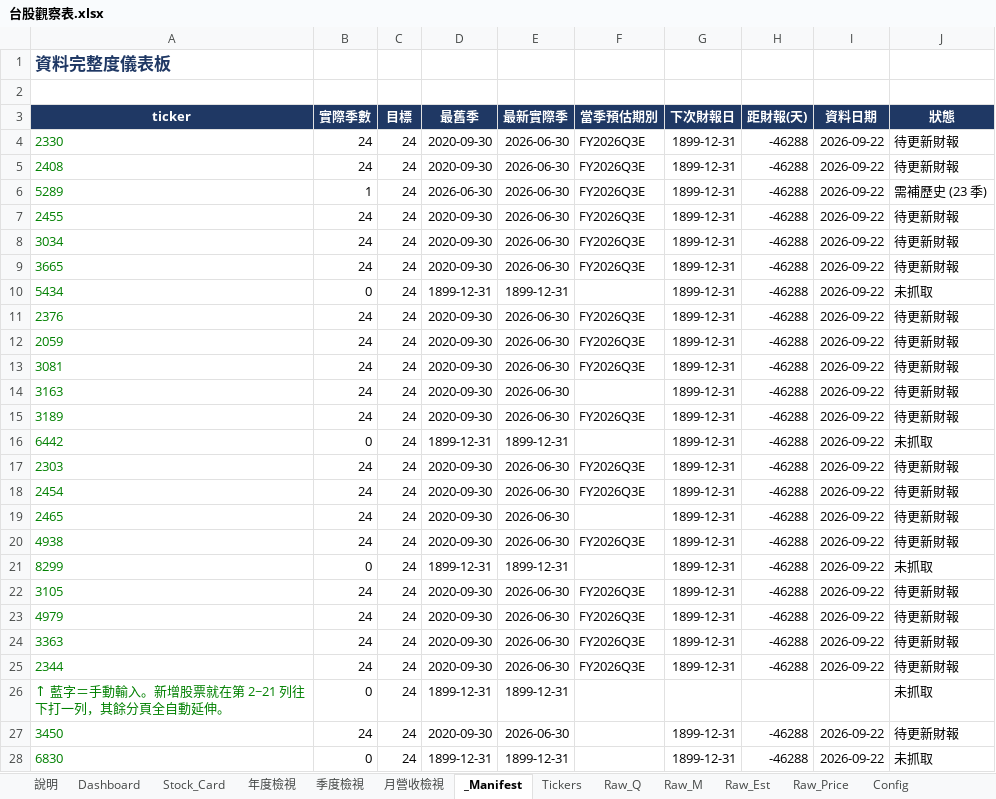
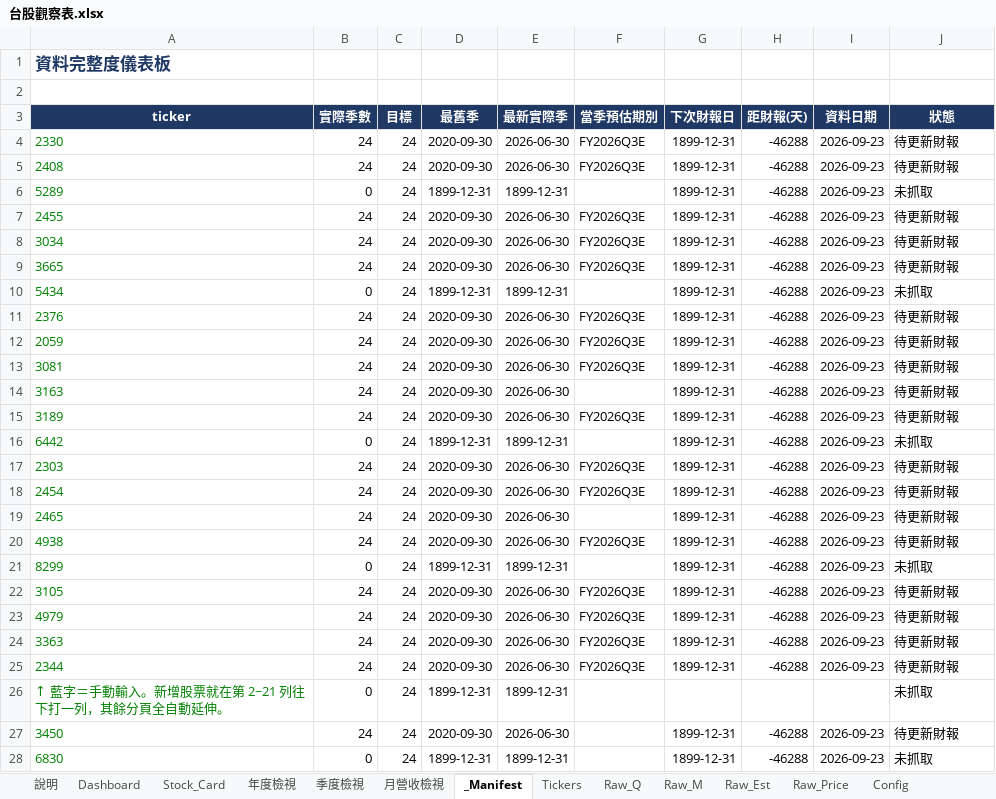
Before and after one commit to Kira11-ja/TWstocktrack, an Excel workbook: 台股觀察表.xlsx, sheet _Manifest, drawn as a sheet; only a part is shown; values as stored, in another font and other column widths than the file's, no borders; conditional formats not drawn; the diff covers the shown part only; the diff names each change by its address in the sheet, - before the commit and + after, or states it on an @@ line.

```diff
--- a/台股觀察表.xlsx (sheet _Manifest)
+++ b/台股觀察表.xlsx (sheet _Manifest)
-I4:I25 (資料日期): 2026-09-22
+I4:I25 (資料日期): 2026-09-23
-B6 (實際季數): 1
+B6 (實際季數): 0
-D6 (最舊季): 2026-06-30
+D6 (最舊季): 1899-12-31
-E6 (最新實際季): 2026-06-30
+E6 (最新實際季): 1899-12-31
-F6 (當季預估期別): FY2026Q3E
+F6 (當季預估期別): (empty)
-J6 (狀態): 需補歷史 (23 季)
+J6 (狀態): 未抓取
-I27:I28 (資料日期): 2026-09-22
+I27:I28 (資料日期): 2026-09-23
```
Also changed, not shown: 1 added row elsewhere in this sheet, sheet Raw_Q, sheet Raw_M, sheet Dashboard, sheet Raw_Price, sheet Raw_Est, sheet Stock_Card, 2 more sheets, 2 other files.
